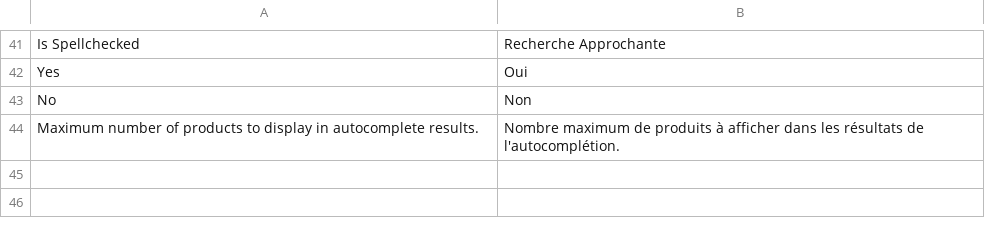
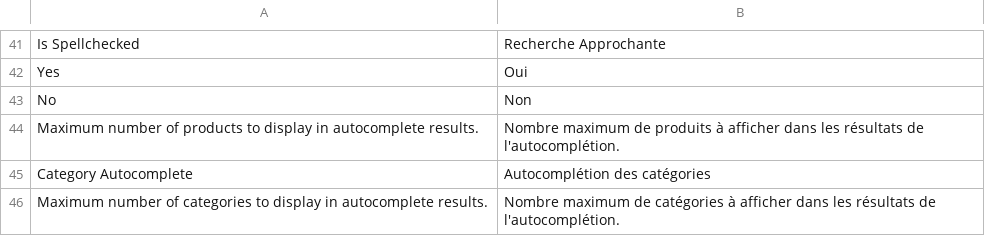
Before and after one commit to rbayet/module-elasticsuite-catalog, a CSV file: i18n/fr_FR.csv, drawn as a sheet; only a part is shown, gaps mark what is left out; the diff names each change by its address in the sheet, - before the commit and + after, or states it on an @@ line.

Commit message:
Categories autocomplete feature implementation.

```diff
--- a/i18n/fr_FR.csv
+++ b/i18n/fr_FR.csv
+row 45: Category Autocomplete | Autocomplétion des catégories
+row 46: Maximum number of categories to display in autocomplete results. | Nombre maximum de catégories à afficher dans les résultats de l'autocomplétion.
```
Also changed, not shown: i18n/en_US.csv, 11 other files.
